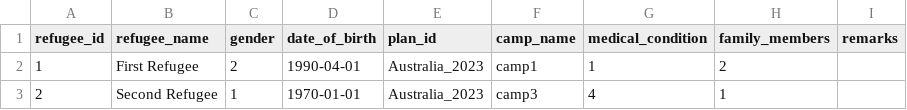
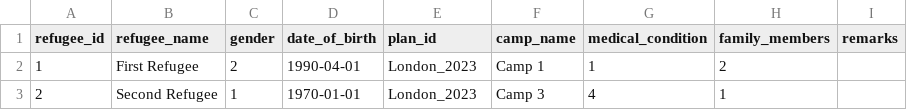
Before and after one commit to georgeslnl/group-12-project, a CSV file: refugees.csv, drawn as a sheet.

```diff
--- a/refugees.csv
+++ b/refugees.csv
@@ -1,3 +1,3 @@
 refugee_id,refugee_name,gender,date_of_birth,plan_id,camp_name,medical_condition,family_members,remarks
-1,First Refugee,2,1990-04-01,Australia_2023,camp1,1,2,
-2,Second Refugee,1,1970-01-01,Australia_2023,camp3,4,1,
+1,First Refugee,2,1990-04-01,London_2023,Camp 1,1,2,
+2,Second Refugee,1,1970-01-01,London_2023,Camp 3,4,1,
```
Also changed, not shown: users.csv, volunteering_times.csv, 3 other files.
